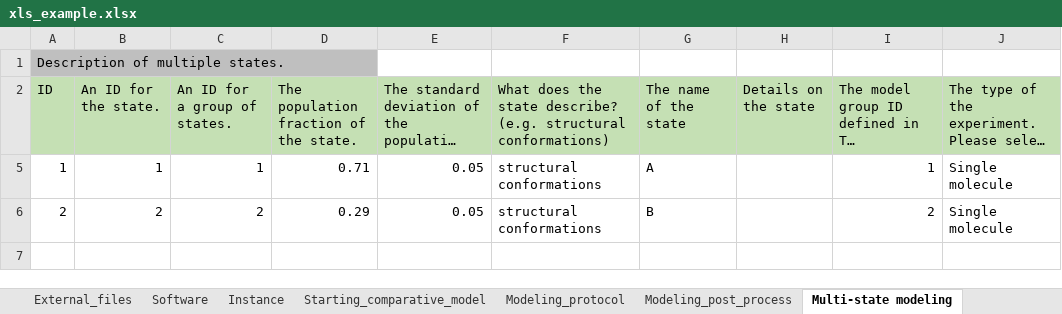
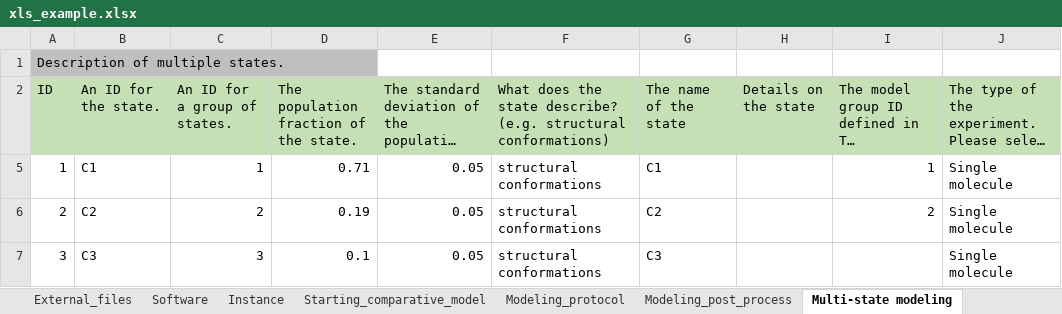
Before and after one commit to CAHanke/flr2mmcif, an Excel workbook: example/xls_example.xlsx, sheet Multi-state modeling, drawn as a sheet; long unchanged cells end in …; values as stored, in another font and other column widths than the file's, no borders; the diff names each change by its address in the sheet, - before the commit and + after, or states it on an @@ line.

Commit message:
Update example for multi-state scheme
Update example in multi-state scheme tab to represent two different kinetic schemes, one described by relaxation times for the complete system, and one described by transition rate constants for the connections between three states.

```diff
--- a/example/xls_example.xlsx (sheet Multi-state modeling)
+++ b/example/xls_example.xlsx (sheet Multi-state modeling)
-B5 (An ID for the state.): 1
+B5 (An ID for the state.): C1
-G5 (The name of the state): A
+G5 (The name of the state): C1
-B6 (An ID for the state.): 2
+B6 (An ID for the state.): C2
-D6: 0.29
+D6: 0.19
-G6 (The name of the state): B
+G6 (The name of the state): C2
+row 7: 3 | C3 | 3 | 0.1 | 0.05 | structural conformations | C3 |  |  | Single molecule
```
Also changed, not shown: sheet Multi-state scheme, sheet Models, sheet FLR, sheet Software, sheet Ensemble Info.
